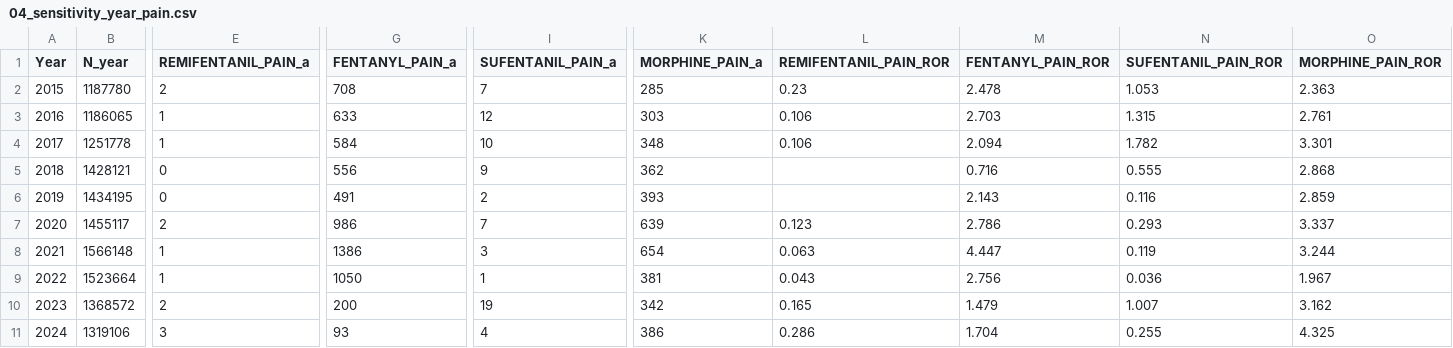
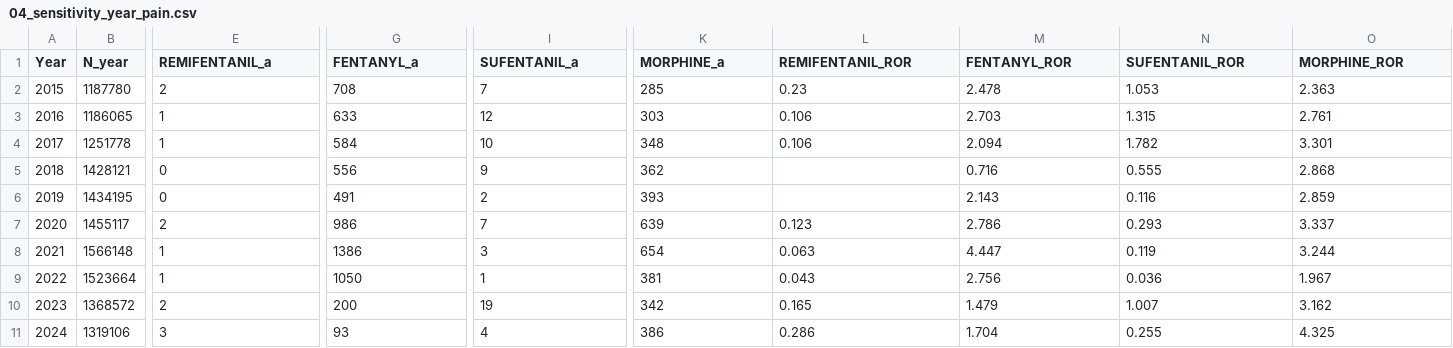
Before and after one commit to yyx-4113/remifentanil-hyperalgesia-signal-faers-canada, a CSV file: 04_sensitivity_year_pain.csv, drawn as a sheet; only a part is shown, gaps mark what is left out; the diff names each change by its address in the sheet, - before the commit and + after, or states it on an @@ line.

```diff
--- a/04_sensitivity_year_pain.csv
+++ b/04_sensitivity_year_pain.csv
-E1: REMIFENTANIL_PAIN_a
+E1: REMIFENTANIL_a
-G1: FENTANYL_PAIN_a
+G1: FENTANYL_a
-I1: SUFENTANIL_PAIN_a
+I1: SUFENTANIL_a
-K1: MORPHINE_PAIN_a
+K1: MORPHINE_a
-L1: REMIFENTANIL_PAIN_ROR
+L1: REMIFENTANIL_ROR
-M1: FENTANYL_PAIN_ROR
+M1: FENTANYL_ROR
-N1: SUFENTANIL_PAIN_ROR
+N1: SUFENTANIL_ROR
-O1: MORPHINE_PAIN_ROR
+O1: MORPHINE_ROR
```
Also changed, not shown: 04_sensitivity_ps_only.csv, 22 other files.
